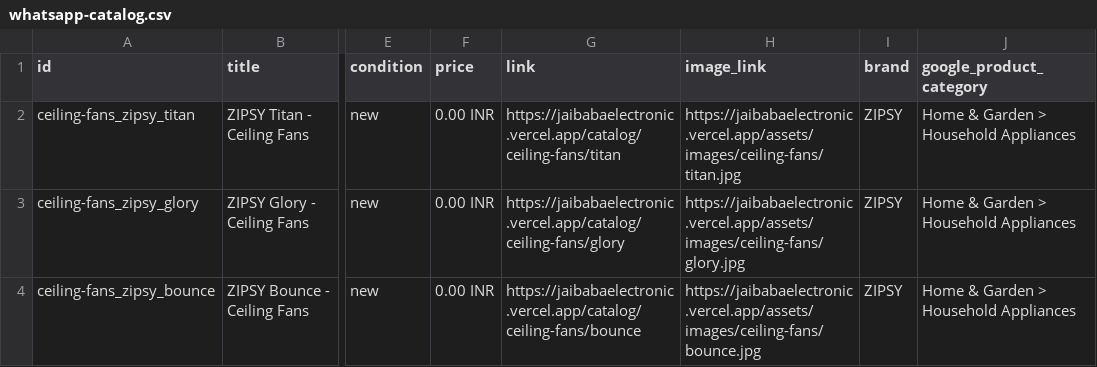
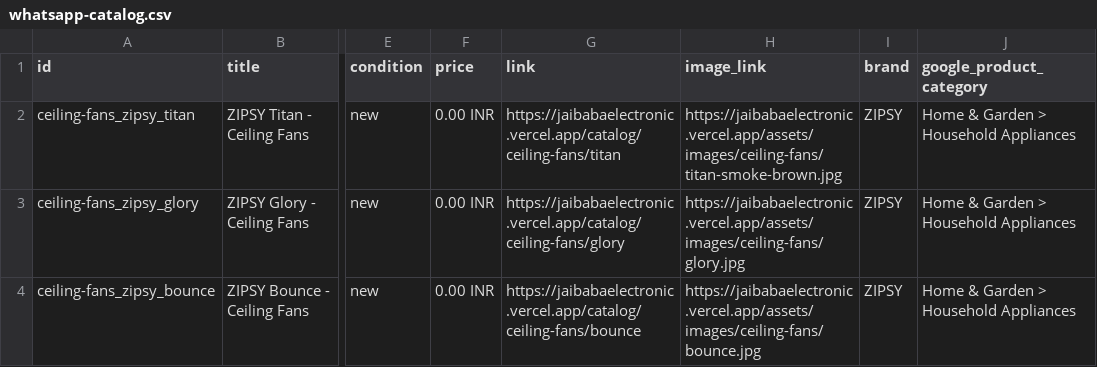
Before and after one commit to HarshalChugwani2005/JBE, a CSV file: public/whatsapp-catalog.csv, drawn as a sheet; only a part is shown, gaps mark what is left out; the diff covers the shown part only; the diff names each change by its address in the sheet, - before the commit and + after, or states it on an @@ line.

```diff
--- a/public/whatsapp-catalog.csv
+++ b/public/whatsapp-catalog.csv
-H2 (image_link): https://jaibabaelectronic.vercel.app/assets/images/ceiling-fans/titan.jpg
+H2 (image_link): https://jaibabaelectronic.vercel.app/assets/images/ceiling-fans/titan-smoke-brown.jpg
```
Also changed, not shown: 1 added row elsewhere in this file, 3 other files.
